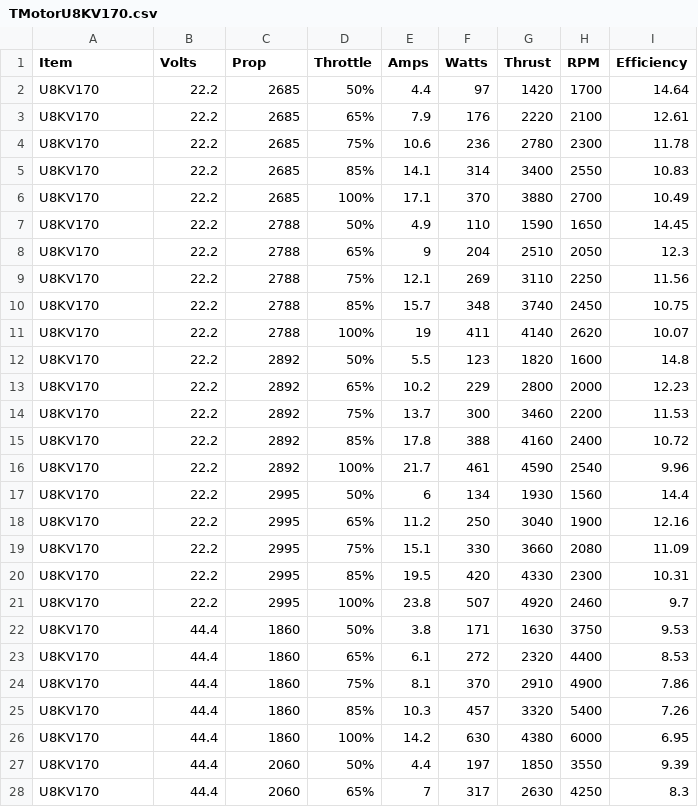
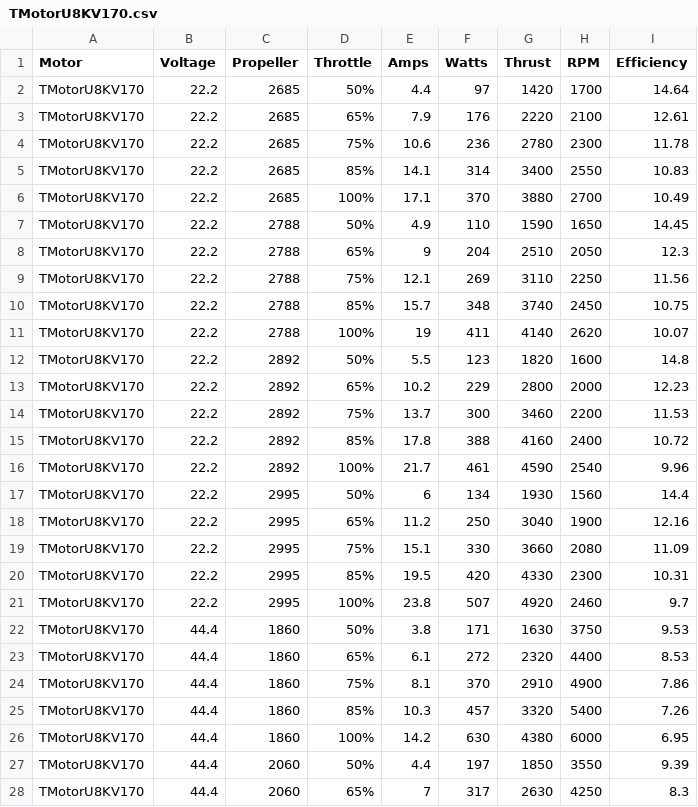
Before and after one commit to budebulai/LightGCS, a CSV file: ext_tools/rotor_db/TMotorU8KV170.csv, drawn as a sheet; only a part is shown; the diff covers the shown part only.

```diff
--- a/ext_tools/rotor_db/TMotorU8KV170.csv
+++ b/ext_tools/rotor_db/TMotorU8KV170.csv
@@ -1,28 +1,28 @@
-Item,Volts,Prop,Throttle,Amps,Watts,Thrust,RPM,Efficiency
-U8KV170,22.2,2685,50%,4.4,97,1420,1700,14.64
-U8KV170,22.2,2685,65%,7.9,176,2220,2100,12.61
-U8KV170,22.2,2685,75%,10.6,236,2780,2300,11.78
-U8KV170,22.2,2685,85%,14.1,314,3400,2550,10.83
-U8KV170,22.2,2685,100%,17.1,370,3880,2700,10.49
-U8KV170,22.2,2788,50%,4.9,110,1590,1650,14.45
-U8KV170,22.2,2788,65%,9,204,2510,2050,12.3
-U8KV170,22.2,2788,75%,12.1,269,3110,2250,11.56
-U8KV170,22.2,2788,85%,15.7,348,3740,2450,10.75
-U8KV170,22.2,2788,100%,19,411,4140,2620,10.07
-U8KV170,22.2,2892,50%,5.5,123,1820,1600,14.8
-U8KV170,22.2,2892,65%,10.2,229,2800,2000,12.23
-U8KV170,22.2,2892,75%,13.7,300,3460,2200,11.53
-U8KV170,22.2,2892,85%,17.8,388,4160,2400,10.72
-U8KV170,22.2,2892,100%,21.7,461,4590,2540,9.96
-U8KV170,22.2,2995,50%,6,134,1930,1560,14.4
-U8KV170,22.2,2995,65%,11.2,250,3040,1900,12.16
-U8KV170,22.2,2995,75%,15.1,330,3660,2080,11.09
-U8KV170,22.2,2995,85%,19.5,420,4330,2300,10.31
-U8KV170,22.2,2995,100%,23.8,507,4920,2460,9.7
-U8KV170,44.4,1860,50%,3.8,171,1630,3750,9.53
-U8KV170,44.4,1860,65%,6.1,272,2320,4400,8.53
-U8KV170,44.4,1860,75%,8.1,370,2910,4900,7.86
-U8KV170,44.4,1860,85%,10.3,457,3320,5400,7.26
-U8KV170,44.4,1860,100%,14.2,630,4380,6000,6.95
-U8KV170,44.4,2060,50%,4.4,197,1850,3550,9.39
-U8KV170,44.4,2060,65%,7,317,2630,4250,8.3
+Motor,Voltage,Propeller,Throttle,Amps,Watts,Thrust,RPM,Efficiency
+TMotorU8KV170,22.2,2685,50%,4.4,97,1420,1700,14.64
+TMotorU8KV170,22.2,2685,65%,7.9,176,2220,2100,12.61
+TMotorU8KV170,22.2,2685,75%,10.6,236,2780,2300,11.78
+TMotorU8KV170,22.2,2685,85%,14.1,314,3400,2550,10.83
+TMotorU8KV170,22.2,2685,100%,17.1,370,3880,2700,10.49
+TMotorU8KV170,22.2,2788,50%,4.9,110,1590,1650,14.45
+TMotorU8KV170,22.2,2788,65%,9,204,2510,2050,12.3
+TMotorU8KV170,22.2,2788,75%,12.1,269,3110,2250,11.56
+TMotorU8KV170,22.2,2788,85%,15.7,348,3740,2450,10.75
+TMotorU8KV170,22.2,2788,100%,19,411,4140,2620,10.07
+TMotorU8KV170,22.2,2892,50%,5.5,123,1820,1600,14.8
+TMotorU8KV170,22.2,2892,65%,10.2,229,2800,2000,12.23
+TMotorU8KV170,22.2,2892,75%,13.7,300,3460,2200,11.53
+TMotorU8KV170,22.2,2892,85%,17.8,388,4160,2400,10.72
+TMotorU8KV170,22.2,2892,100%,21.7,461,4590,2540,9.96
+TMotorU8KV170,22.2,2995,50%,6,134,1930,1560,14.4
+TMotorU8KV170,22.2,2995,65%,11.2,250,3040,1900,12.16
+TMotorU8KV170,22.2,2995,75%,15.1,330,3660,2080,11.09
+TMotorU8KV170,22.2,2995,85%,19.5,420,4330,2300,10.31
+TMotorU8KV170,22.2,2995,100%,23.8,507,4920,2460,9.7
+TMotorU8KV170,44.4,1860,50%,3.8,171,1630,3750,9.53
+TMotorU8KV170,44.4,1860,65%,6.1,272,2320,4400,8.53
+TMotorU8KV170,44.4,1860,75%,8.1,370,2910,4900,7.86
+TMotorU8KV170,44.4,1860,85%,10.3,457,3320,5400,7.26
+TMotorU8KV170,44.4,1860,100%,14.2,630,4380,6000,6.95
+TMotorU8KV170,44.4,2060,50%,4.4,197,1850,3550,9.39
+TMotorU8KV170,44.4,2060,65%,7,317,2630,4250,8.3
```
Also changed, not shown: 8 edited cells elsewhere in this file, ext_tools/rotor_db/TMotorMN5212KV340.csv, ext_tools/rotor_db/TMotorU8KV135.csv, 8 other files.
